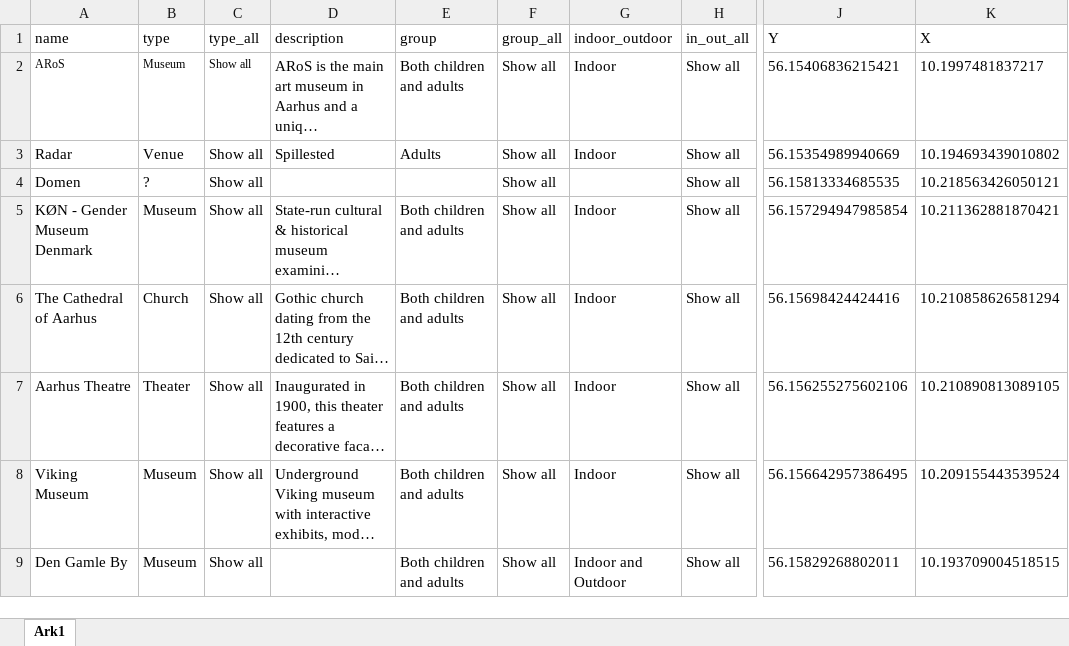
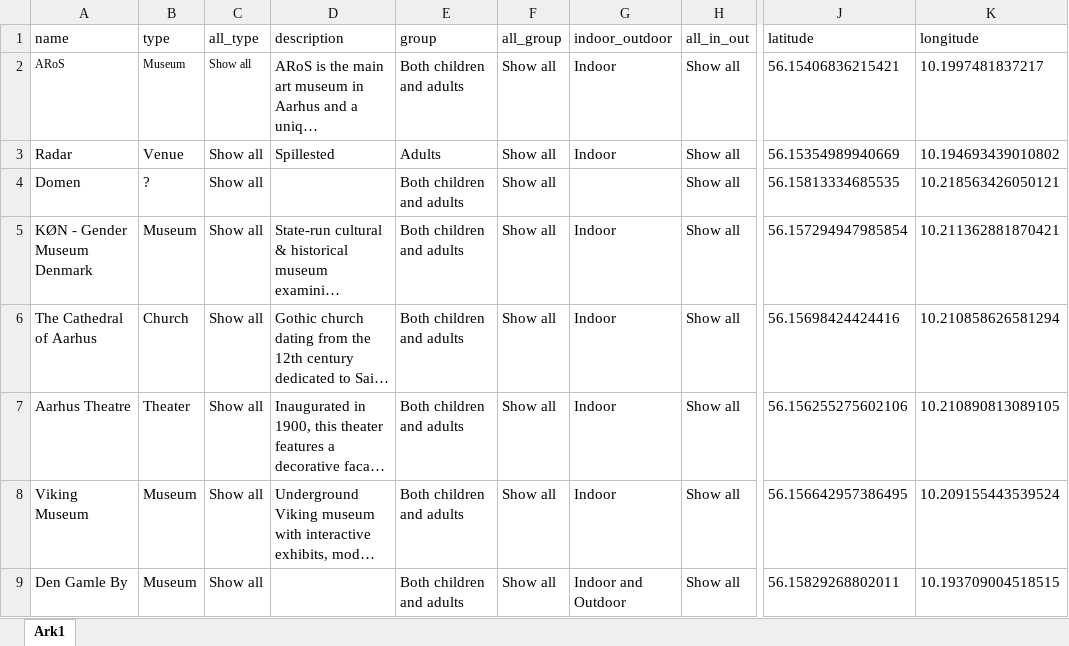
Before and after one commit to rikkeuldbaek/DiscoverAarhus, an Excel workbook: data/DiscoverAarhus.xlsx, sheet Ark1, drawn as a sheet; only a part is shown, gaps mark what is left out; long unchanged cells end in …; values as stored, in another font and other column widths than the file's, no borders; the diff names each change by its address in the sheet, - before the commit and + after, or states it on an @@ line.

Commit message:
updated data file

```diff
--- a/data/DiscoverAarhus.xlsx (sheet Ark1)
+++ b/data/DiscoverAarhus.xlsx (sheet Ark1)
-C1: type_all
+C1: all_type
-F1: group_all
+F1: all_group
-H1: in_out_all
+H1: all_in_out
-J1: Y
+J1: latitude
-K1: X
+K1: longitude
-E4 (group): (empty)
+E4 (group): Both children and adults
```
Also changed, not shown: 1 other file.
